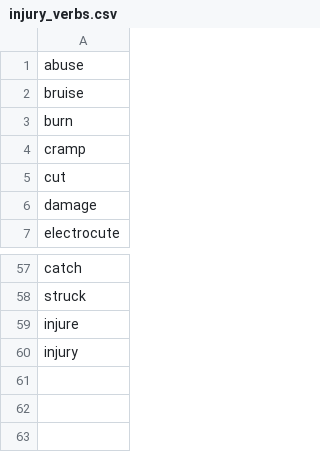
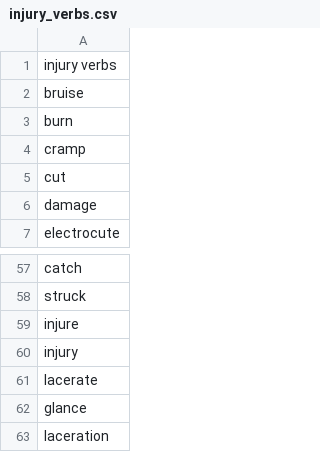
Before and after one commit to kdung/text_mining_ca, a CSV file: injury_verbs.csv, drawn as a sheet; only a part is shown, gaps mark what is left out.

```diff
--- a/injury_verbs.csv
+++ b/injury_verbs.csv
@@ -1,2 +1,2 @@
-abuse
+injury verbs
 bruise
@@ -60 +60,4 @@ injure
 injury
+lacerate
+glance
+laceration
```
Also changed, not shown: body_parts.csv, extracted_body_parts.csv, 2 other files.
